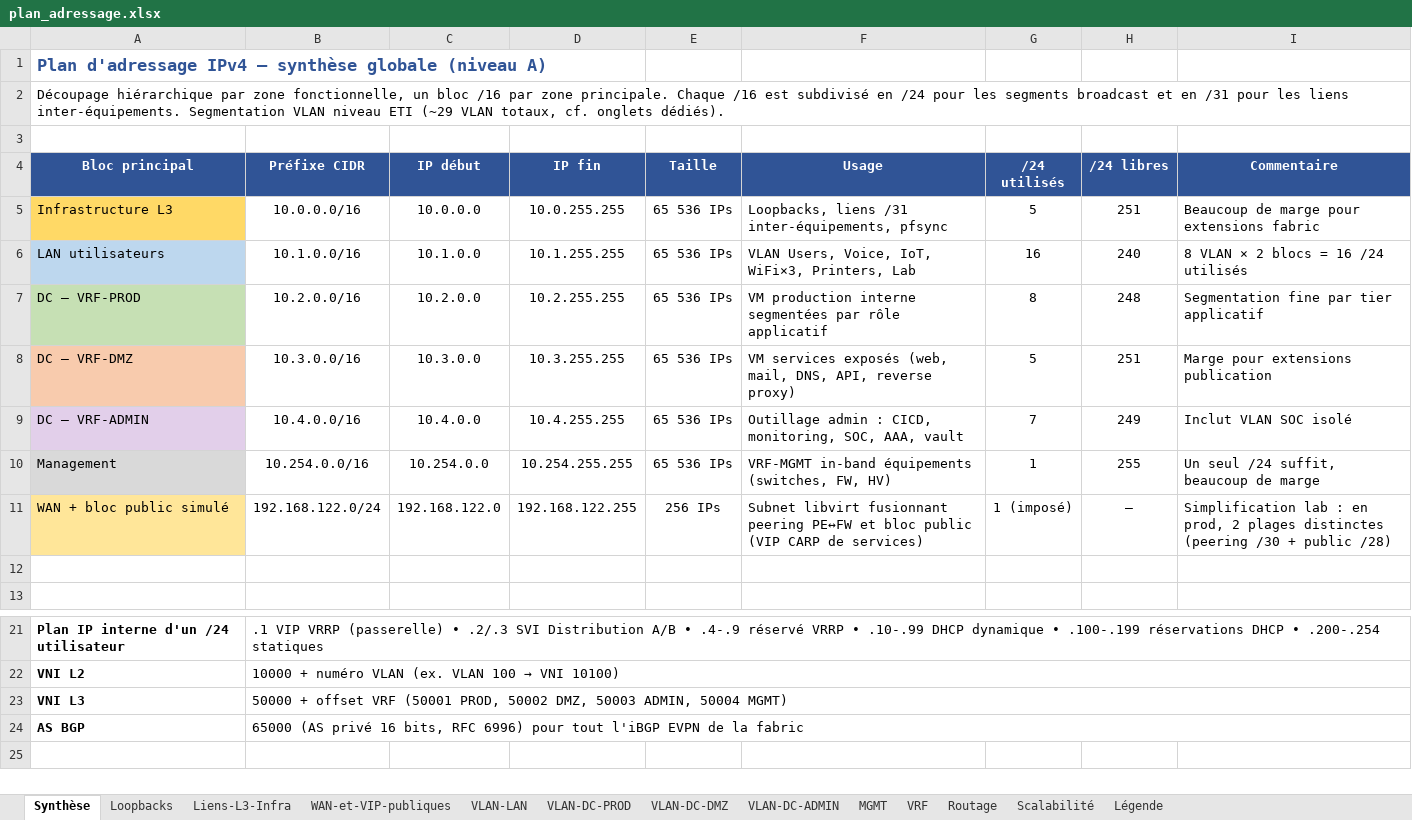
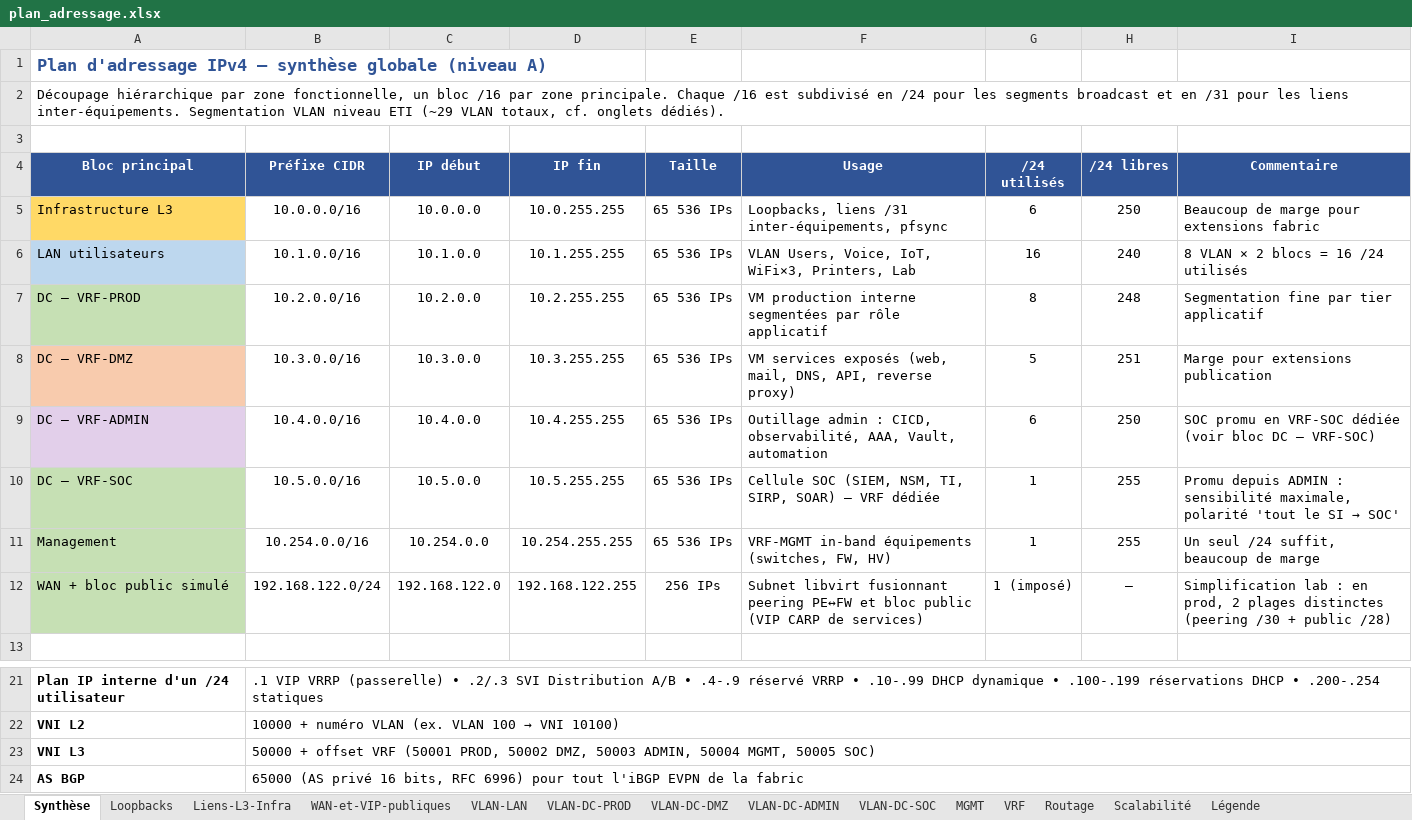
Before and after one commit to egoMasa/HomeLab, an Excel workbook: plan_adressage.xlsx, sheet Synthèse, drawn as a sheet; only a part is shown, gaps mark what is left out; values as stored, in another font and other column widths than the file's, no borders; removed rows and columns are numbered as before the commit, all else as after; the diff names each change by its address in the sheet, - before the commit and + after, or states it on an @@ line.

```diff
--- a/plan_adressage.xlsx (sheet Synthèse)
+++ b/plan_adressage.xlsx (sheet Synthèse)
+sheet tab: VLAN-DC-SOC
-G5 (/24 utilisés): 5
+G5 (/24 utilisés): 6
-H5 (/24 libres): 251
+H5 (/24 libres): 250
-F9 (Usage): …: CICD, monitoring, SOC, AAA, vault
+F9 (Usage): …: CICD, observabilité, AAA, Vault, automation
-G9 (/24 utilisés): 7
+G9 (/24 utilisés): 6
-H9 (/24 libres): 249
+H9 (/24 libres): 250
-I9 (Commentaire): Inclut VLAN SOC isolé
+I9 (Commentaire): SOC promu en VRF-SOC dédiée (voir bloc DC — VRF-SOC)
+row 10: DC — VRF-SOC | 10.5.0.0/16 | 10.5.0.0 | 10.5.255.255 | 65 536 IPs | Cellule SOC (SIEM, NSM, TI, SIRP, SOAR) — VRF dédiée | 1 | 255 | Promu depuis ADMIN : sensibilité maximale, polarité 'tout le SI → SOC'
-A11 fill: #D9D9D9
+A11 fill: #C6E0B4
-A12 fill: #FFE699
+A12 fill: #C6E0B4
-row 12: (empty)
-B23 (Préfixe CIDR): …ADMIN, 50004 MGMT)
+B23 (Préfixe CIDR): …ADMIN, 50004 MGMT, 50005 SOC)
```
Also changed, not shown: sheet Liens-L3-Infra, sheet VLAN-DC-ADMIN, sheet Scalabilité, sheet VRF, sheet Légende, sheet VLAN-DC-PROD, 1 more sheet, cartographie.xlsx.
